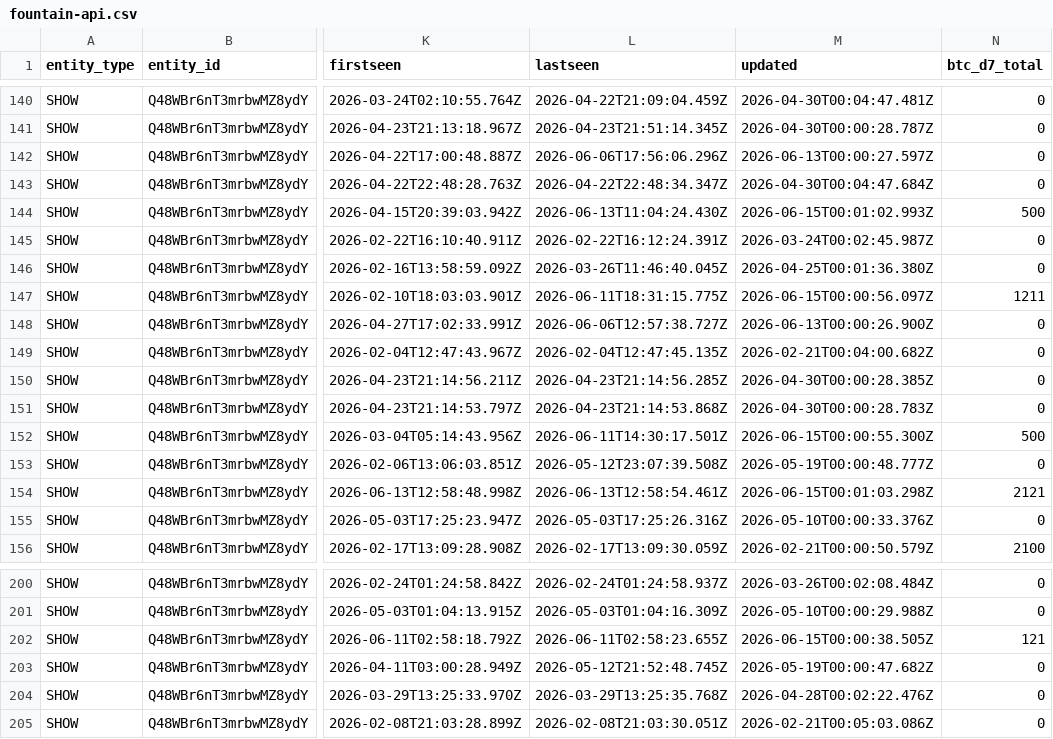
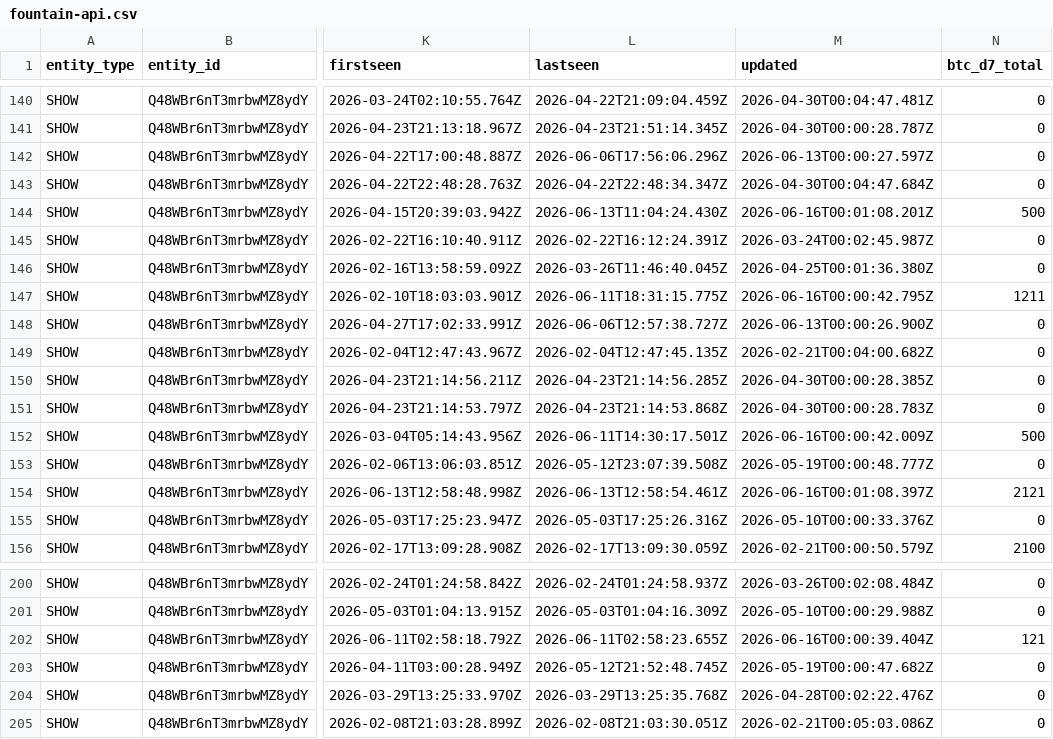
Before and after one commit to ChadFarrow/localbitcoiners, a CSV file: data/fountain-api.csv, drawn as a sheet; only a part is shown, gaps mark what is left out; the diff covers the shown part only; the diff names each change by its address in the sheet, - before the commit and + after, or states it on an @@ line.

```diff
--- a/data/fountain-api.csv
+++ b/data/fountain-api.csv
-M144 (updated): 2026-06-15T00:01:02.993Z
+M144 (updated): 2026-06-16T00:01:08.201Z
-M147 (updated): 2026-06-15T00:00:56.097Z
+M147 (updated): 2026-06-16T00:00:42.795Z
-M152 (updated): 2026-06-15T00:00:55.300Z
+M152 (updated): 2026-06-16T00:00:42.009Z
-M154 (updated): 2026-06-15T00:01:03.298Z
+M154 (updated): 2026-06-16T00:01:08.397Z
-M202 (updated): 2026-06-15T00:00:38.505Z
+M202 (updated): 2026-06-16T00:00:39.404Z
```
Also changed, not shown: 42 edited cells elsewhere in this file, data/zaps.csv, 3 other files.
